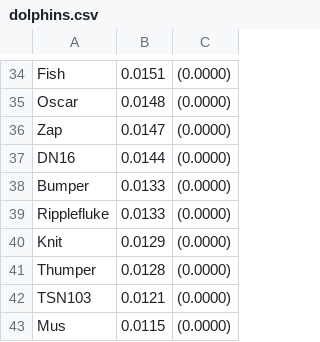
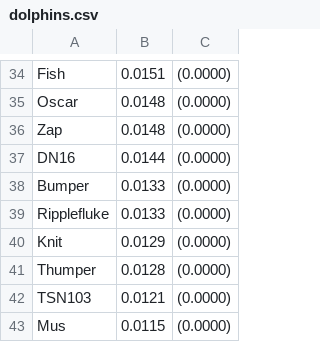
Before and after one commit to joshterrell805-historic/CPE466-KDD, a CSV file: lab3/testResults/data/dolphins.csv, drawn as a sheet; only a part is shown, gaps mark what is left out; the diff covers the shown part only.

```diff
--- a/lab3/testResults/data/dolphins.csv
+++ b/lab3/testResults/data/dolphins.csv
@@ -35,3 +35,3 @@ Fish	0.0151	(0.0000)
 Oscar	0.0148	(0.0000)
-Zap	0.0147	(0.0000)
+Zap	0.0148	(0.0000)
 DN16	0.0144	(0.0000)
```
Also changed, not shown: 2 moved rows and 9 edited cells elsewhere in this file, lab3/testResults/data/NCAA_football.csv, lab3/testResults/data/karate.csv, 9 other files.
